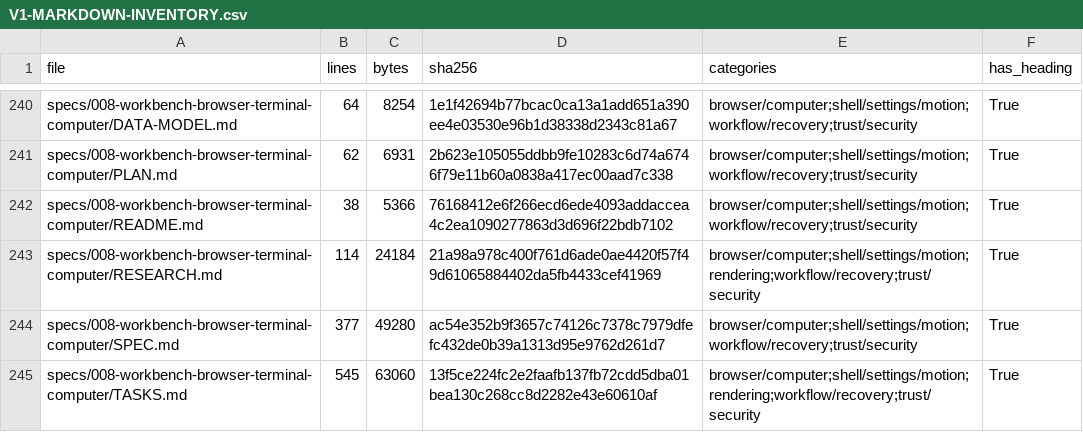
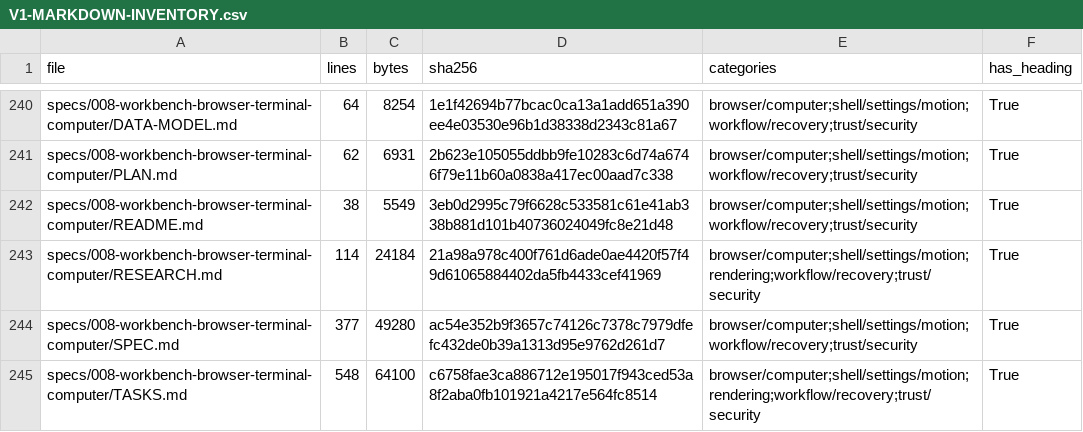
Before and after one commit to sarv-projects/litecowork, a CSV file: docs/audit/V1-MARKDOWN-INVENTORY.csv, drawn as a sheet; only a part is shown, gaps mark what is left out; the diff covers the shown part only.

```diff
--- a/docs/audit/V1-MARKDOWN-INVENTORY.csv
+++ b/docs/audit/V1-MARKDOWN-INVENTORY.csv
@@ -241,5 +241,5 @@ specs/008-workbench-browser-terminal-computer/DATA-MODEL.md,64,8254,1e1f42694b77
 specs/008-workbench-browser-terminal-computer/PLAN.md,62,6931,2b623e105055ddbb9fe10283c6d74a6746f79e11b60a0838a417ec00aad7c338,browser/computer;shell/settings/motion;workflow/recovery;trust/security,True
-specs/008-workbench-browser-terminal-computer/README.md,38,5366,76168412e6f266ecd6ede4093addaccea4c2ea1090277863d3d696f22bdb7102,browser/computer;shell/settings/motion;workflow/recovery;trust/security,True
+specs/008-workbench-browser-terminal-computer/README.md,38,5549,3eb0d2995c79f6628c533581c61e41ab338b881d101b40736024049fc8e21d48,browser/computer;shell/settings/motion;workflow/recovery;trust/security,True
 specs/008-workbench-browser-terminal-computer/RESEARCH.md,114,24184,21a98a978c400f761d6ade0ae4420f57f49d61065884402da5fb4433cef41969,browser/computer;shell/settings/motion;rendering;workflow/recovery;trust/security,True
 specs/008-workbench-browser-terminal-computer/SPEC.md,377,49280,ac54e352b9f3657c74126c7378c7979dfefc432de0b39a1313d95e9762d261d7,browser/computer;shell/settings/motion;workflow/recovery;trust/security,True
-specs/008-workbench-browser-terminal-computer/TASKS.md,545,63060,13f5ce224fc2e2faafb137fb72cdd5dba01bea130c268cc8d2282e43e60610af,browser/computer;shell/settings/motion;rendering;workflow/recovery;trust/security,True
+specs/008-workbench-browser-terminal-computer/TASKS.md,548,64100,c6758fae3ca886712e195017f943ced53a8f2aba0fb101921a4217e564fc8514,browser/computer;shell/settings/motion;rendering;workflow/recovery;trust/security,True
```
Also changed, not shown: 84 edited cells elsewhere in this file, 38 other files.
